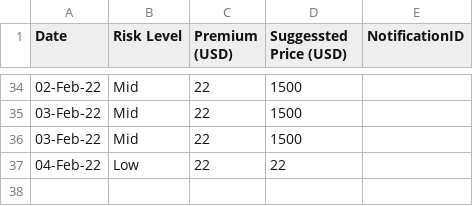
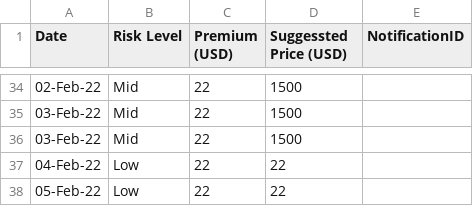
Before and after one commit to FarzadAzima/no-south, a CSV file: no-south-2022-pricing.csv, drawn as a sheet; only a part is shown, gaps mark what is left out.

Commit message:
05-Feb-22,Low,22,22,

```diff
--- a/no-south-2022-pricing.csv
+++ b/no-south-2022-pricing.csv
@@ -37 +37,2 @@ Date,Risk Level,Premium (USD),Suggessted Price (USD),NotificationID
 04-Feb-22,Low,22,22,
+05-Feb-22,Low,22,22,
```
